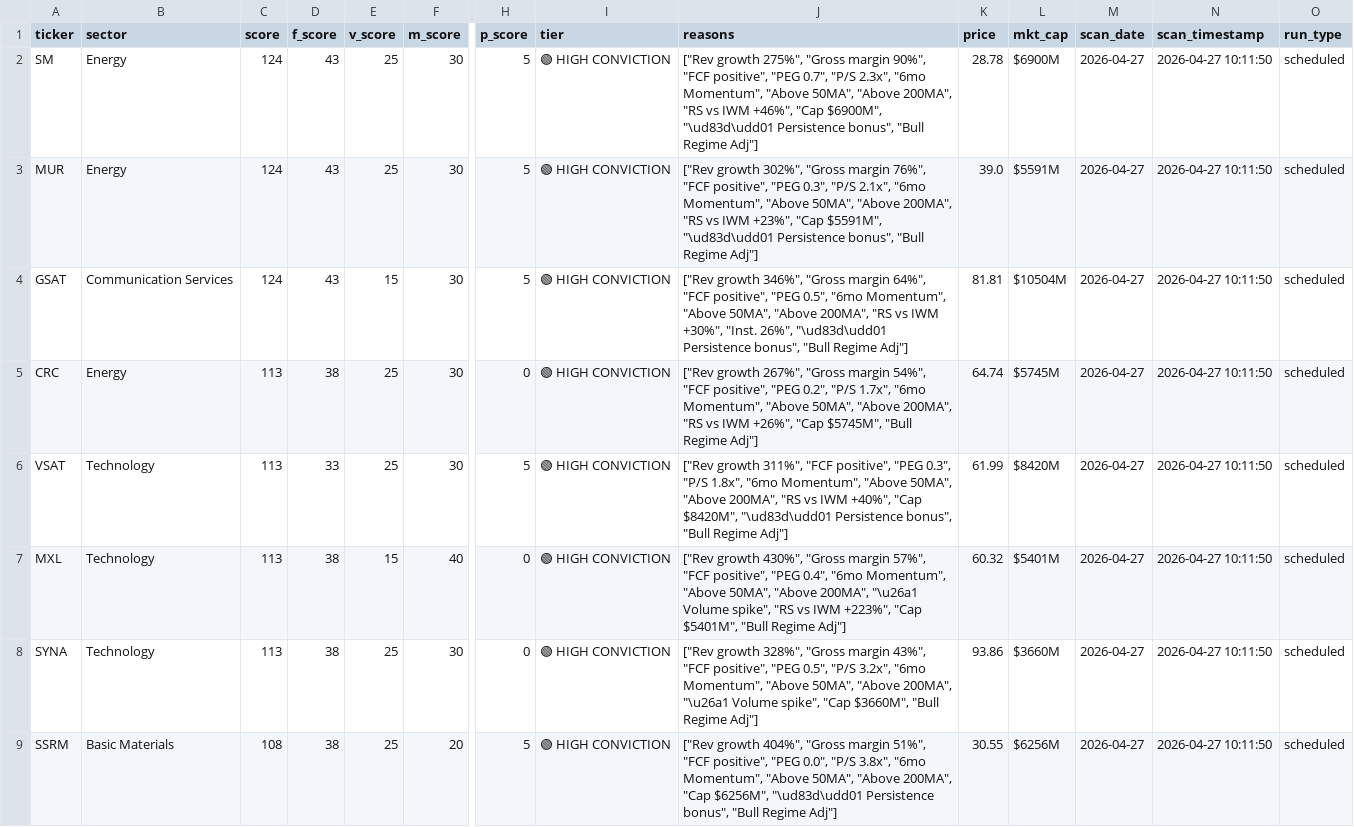
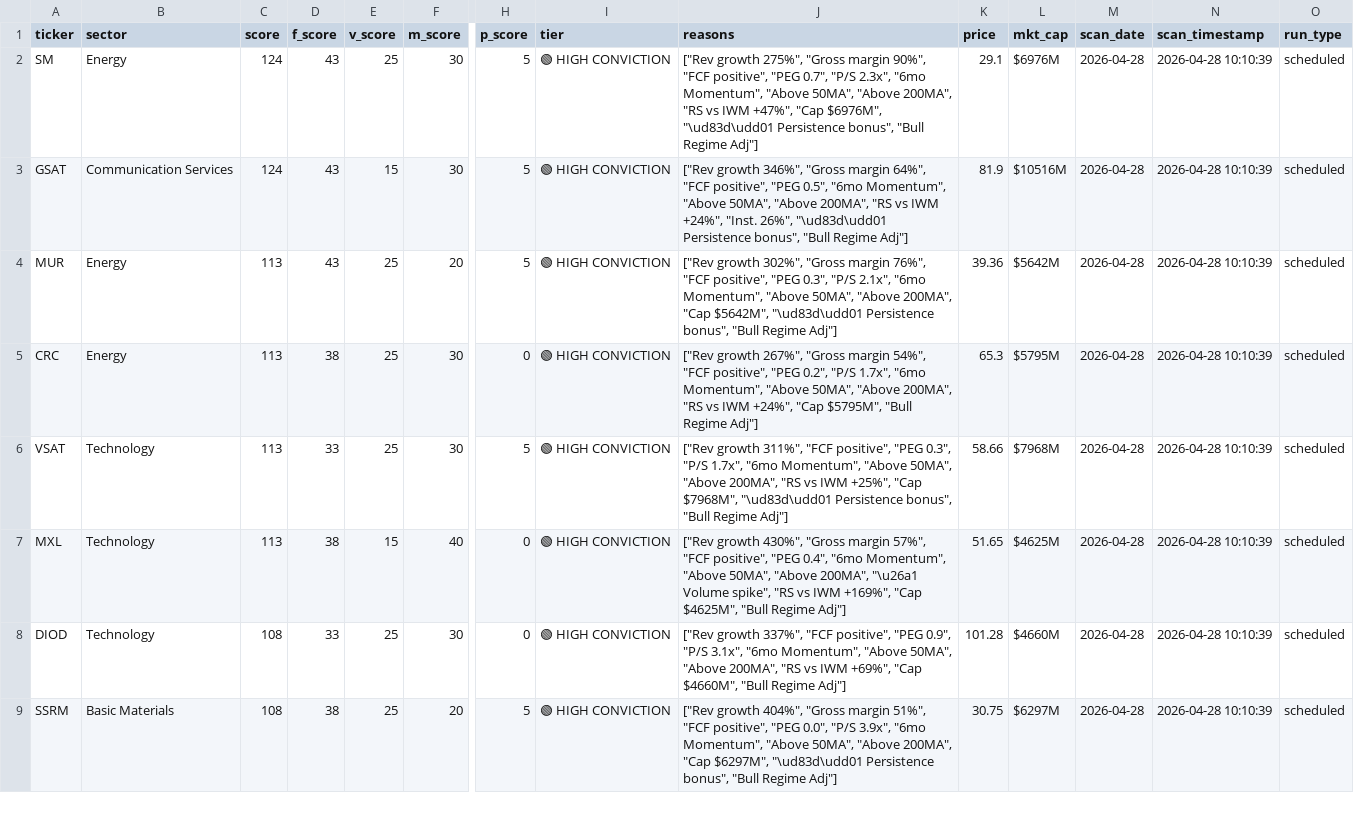
Before and after one commit to ChickenTenders2/argus, a CSV file: argus_results.csv, drawn as a sheet; only a part is shown, gaps mark what is left out; removed rows and columns are numbered as before the commit, all else as after; rows hold the shown columns only; the diff covers the shown part only; the diff names each change by its address in the sheet, - before the commit and + after, or states it on an @@ line.

Commit message:
Argus data update 2026-04-28

```diff
--- a/argus_results.csv
+++ b/argus_results.csv
-J2 (reasons): …vs IWM +46%", "Cap $6900M", "\ud83d\udd01 Persistence…
+J2 (reasons): …vs IWM +47%", "Cap $6976M", "\ud83d\udd01 Persistence…
-K2 (price): 28.78
+K2 (price): 29.1
-L2 (mkt_cap): $6900M
+L2 (mkt_cap): $6976M
-M2 (scan_date): 2026-04-27
+M2 (scan_date): 2026-04-28
-N2 (scan_timestamp): 2026-04-27 10:11:50
+N2 (scan_timestamp): 2026-04-28 10:10:39
-row 3: MUR | Energy | 124 | 43 | 25 | 30 | 5 | 🟢 HIGH CONVICTION | ["Rev growth 302%", "Gross margin 76%", "FCF positive", "PEG 0.3", "P/S 2.1x", "6mo Momentum", "Above 50MA", "Above 200MA", "RS vs IWM +23%", "Cap $5591M", "\ud83d\udd01 Persistence bonus", "Bull Regime Adj"] | 39.0 | $5591M | 2026-04-27 | 2026-04-27 10:11:50 | scheduled
-J3 (reasons): …vs IWM +30%", "Inst. 26%",…
+J3 (reasons): …vs IWM +24%", "Inst. 26%",…
-K3 (price): 81.81
+K3 (price): 81.9
-L3 (mkt_cap): $10504M
+L3 (mkt_cap): $10516M
-M3 (scan_date): 2026-04-27
+M3 (scan_date): 2026-04-28
-N3 (scan_timestamp): 2026-04-27 10:11:50
+N3 (scan_timestamp): 2026-04-28 10:10:39
+row 4: MUR | Energy | 113 | 43 | 25 | 20 | 5 | 🟢 HIGH CONVICTION | ["Rev growth 302%", "Gross margin 76%", "FCF positive", "PEG 0.3", "P/S 2.1x", "6mo Momentum", "Above 50MA", "Above 200MA", "Cap $5642M", "\ud83d\udd01 Persistence bonus", "Bull Regime Adj"] | 39.36 | $5642M | 2026-04-28 | 2026-04-28 10:10:39 | scheduled
-J5 (reasons): …vs IWM +26%", "Cap $5745M", "Bull Regime…
+J5 (reasons): …vs IWM +24%", "Cap $5795M", "Bull Regime…
-K5 (price): 64.74
+K5 (price): 65.3
-L5 (mkt_cap): $5745M
+L5 (mkt_cap): $5795M
-M5:M9 (scan_date): 2026-04-27
+M5:M9 (scan_date): 2026-04-28
-N5:N9 (scan_timestamp): 2026-04-27 10:11:50
+N5:N9 (scan_timestamp): 2026-04-28 10:10:39
-J6 (reasons): …0.3", "P/S 1.8x", "6mo Momentum", "Above 50MA", "Above 200MA", "RS vs IWM +40%", "Cap $8420M", "\ud83d\udd01 Persistence…
+J6 (reasons): …0.3", "P/S 1.7x", "6mo Momentum", "Above 50MA", "Above 200MA", "RS vs IWM +25%", "Cap $7968M", "\ud83d\udd01 Persistence…
-K6 (price): 61.99
+K6 (price): 58.66
-L6 (mkt_cap): $8420M
+L6 (mkt_cap): $7968M
-J7 (reasons): …vs IWM +223%", "Cap $5401M", "Bull Regime…
+J7 (reasons): …vs IWM +169%", "Cap $4625M", "Bull Regime…
-K7 (price): 60.32
+K7 (price): 51.65
-L7 (mkt_cap): $5401M
+L7 (mkt_cap): $4625M
-A8 (ticker): SYNA
+A8 (ticker): DIOD
-C8 (score): 113
+C8 (score): 108
-D8 (f_score): 38
+D8 (f_score): 33
-J8 (reasons): ["Rev growth 328%", "Gross margin 43%", "FCF positive", "PEG 0.5", "P/S 3.2x", "6mo Momentum", "Above 50MA", "Above 200MA", "\u26a1 Volume spike", "Cap $3660M", "Bull Regime…
+J8 (reasons): ["Rev growth 337%", "FCF positive", "PEG 0.9", "P/S 3.1x", "6mo Momentum", "Above 50MA", "Above 200MA", "RS vs IWM +69%", "Cap $4660M", "Bull Regime…
-K8 (price): 93.86
+K8 (price): 101.28
-L8 (mkt_cap): $3660M
+L8 (mkt_cap): $4660M
-J9 (reasons): …0.0", "P/S 3.8x", "6mo Momentum", "Above 50MA", "Above 200MA", "Cap $6256M", "\ud83d\udd01 Persistence…
+J9 (reasons): …0.0", "P/S 3.9x", "6mo Momentum", "Above 50MA", "Above 200MA", "Cap $6297M", "\ud83d\udd01 Persistence…
-K9 (price): 30.55
+K9 (price): 30.75
-L9 (mkt_cap): $6256M
+L9 (mkt_cap): $6297M
```
Also changed, not shown: 10 edited cells elsewhere in this file, 1 other file.
